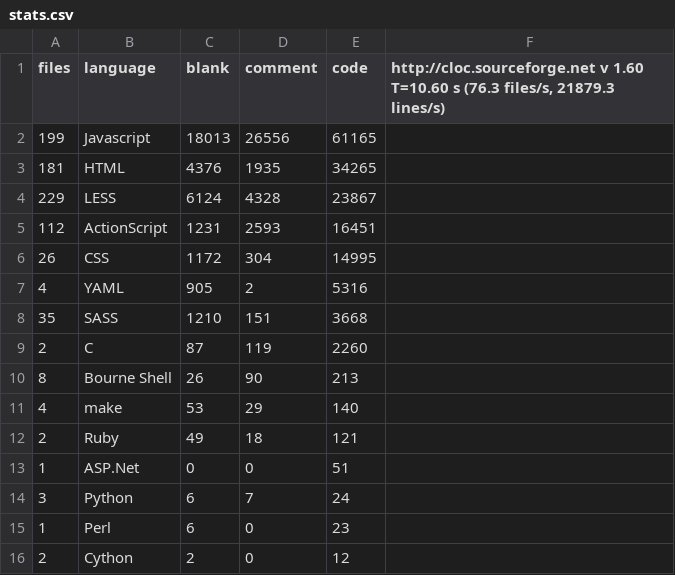
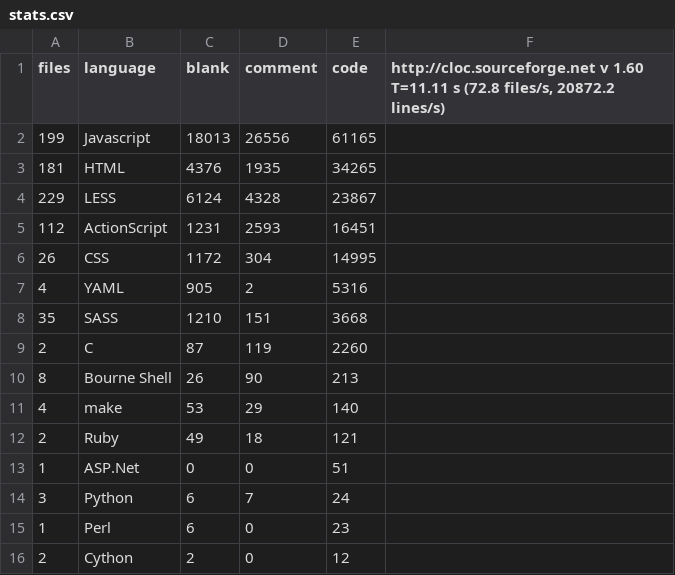
Before and after one commit to alexjstubbs/8bit.cloud-client, a CSV file: stats.csv, drawn as a sheet.

```diff
--- a/stats.csv
+++ b/stats.csv
@@ -1,2 +1,2 @@
-files,language,blank,comment,code,"http://cloc.sourceforge.net v 1.60  T=10.60 s (76.3 files/s, 21879.3 lines/s)"
+files,language,blank,comment,code,"http://cloc.sourceforge.net v 1.60  T=11.11 s (72.8 files/s, 20872.2 lines/s)"
 199,Javascript,18013,26556,61165
```
